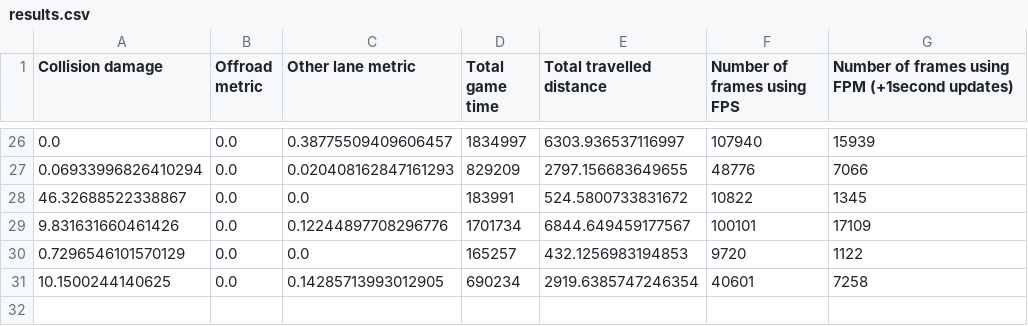
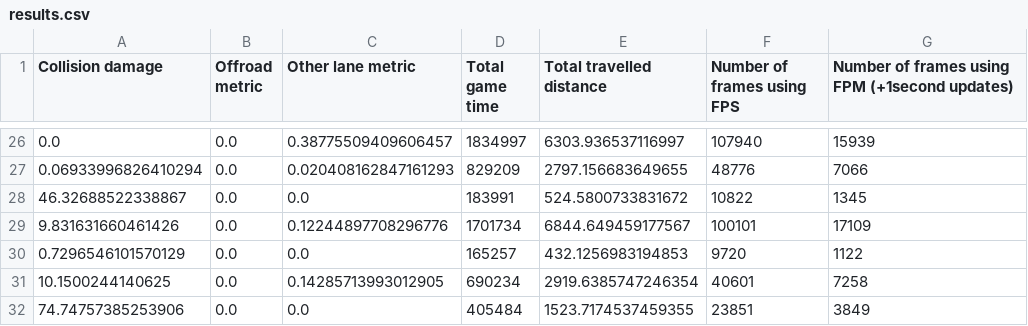
Before and after one commit to woutkl/distance_based_AD_CARLA, a CSV file: _benchmark_results/TOWN1/1800s_200p0v/2.4fpm/results.csv, drawn as a sheet; only a part is shown, gaps mark what is left out; the diff names each change by its address in the sheet, - before the commit and + after, or states it on an @@ line.

```diff
--- a/_benchmark_results/TOWN1/1800s_200p0v/2.4fpm/results.csv
+++ b/_benchmark_results/TOWN1/1800s_200p0v/2.4fpm/results.csv
+row 32: 74.74757385253906 | 0.0 | 0.0 | 405484 | 1523.7174537459355 | 23851 | 3849
```
Also changed, not shown: _benchmark_results/TOWN1/1800s_200p0v/2.2fpm/results.csv, _benchmark_results/TOWN1/1800s_200p0v/45fps/results.csv, 2 other files.
